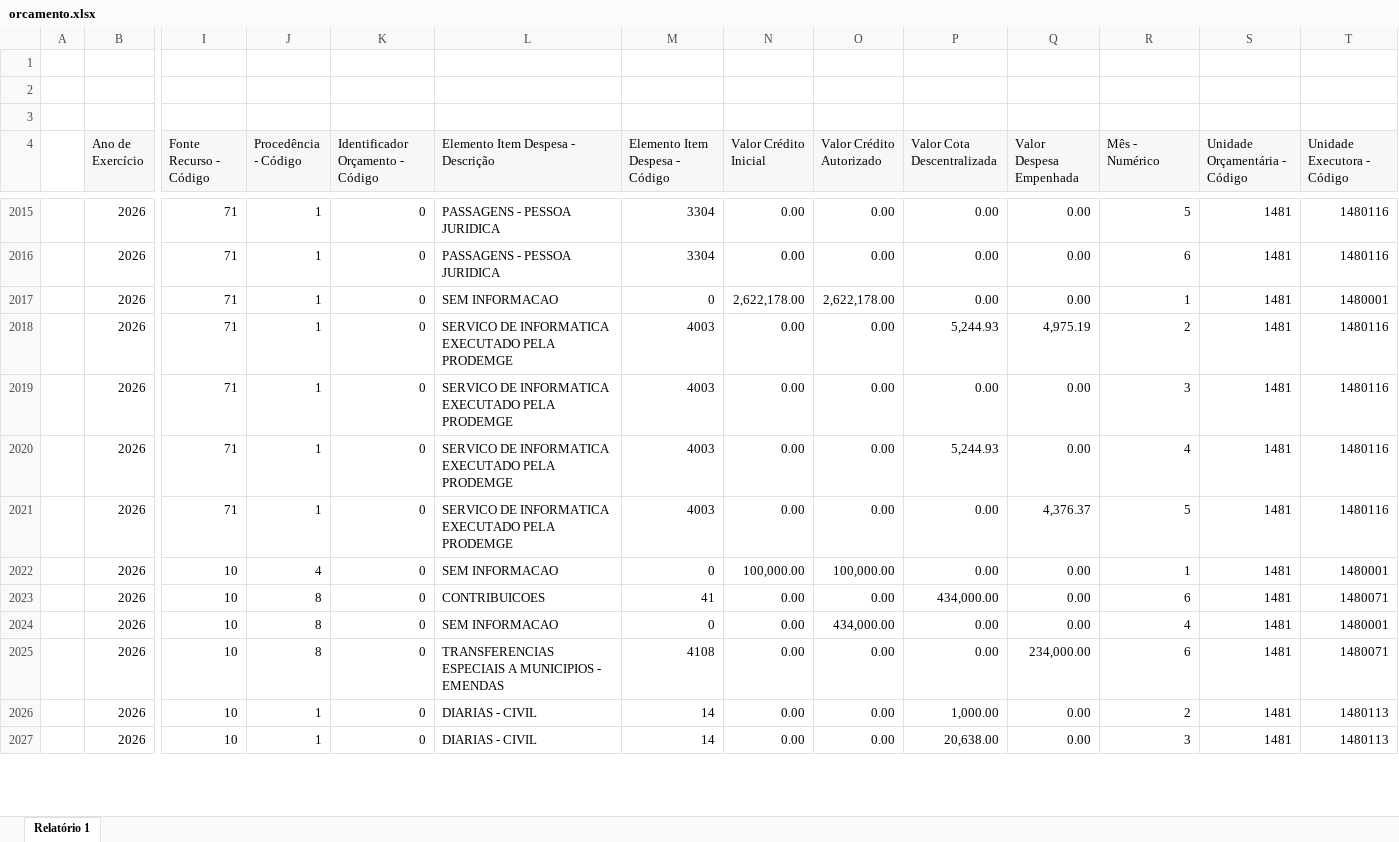
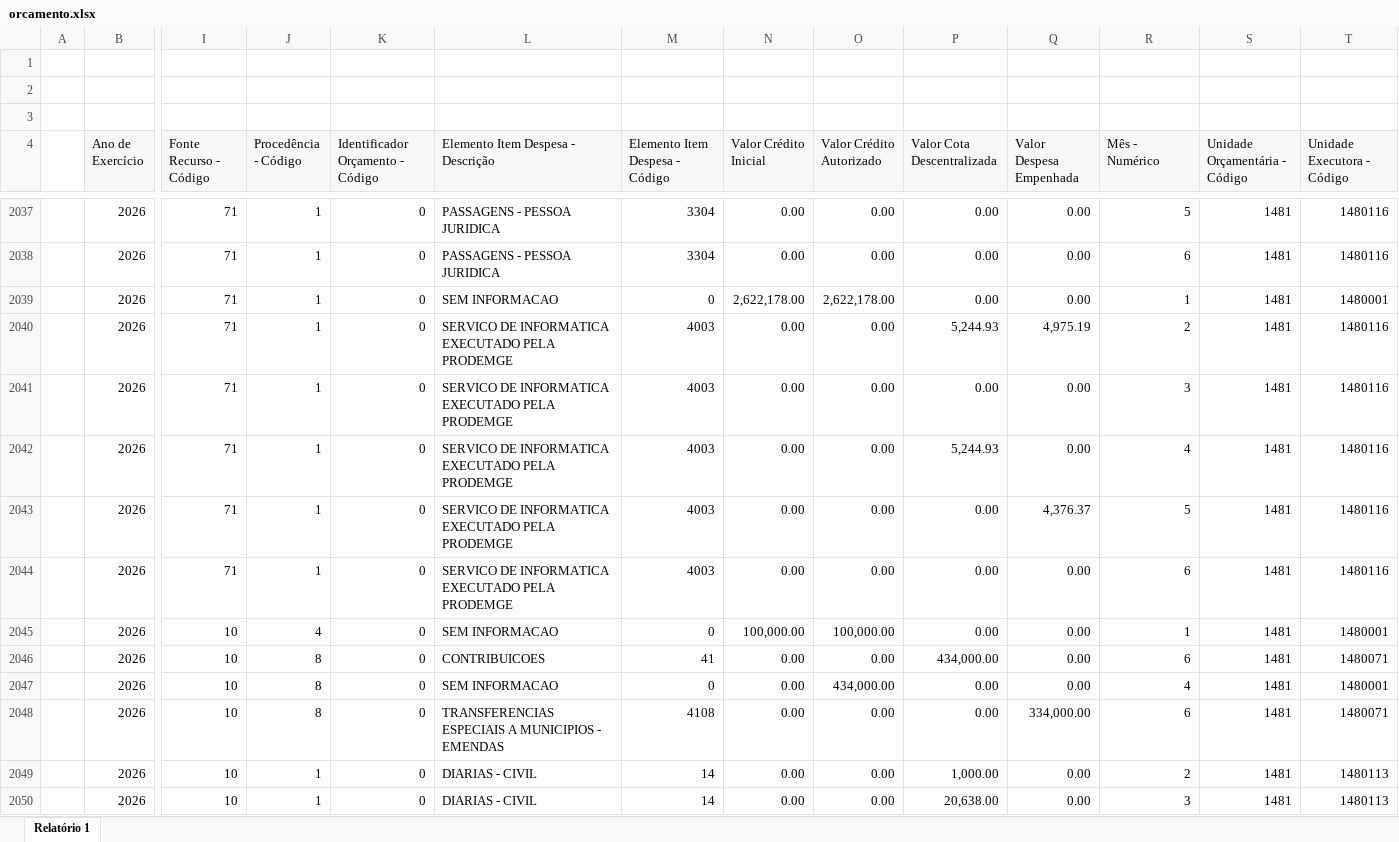
Before and after one commit to feasmg/painel_feasmg, an Excel workbook: orcamento.xlsx, sheet Relatório 1, drawn as a sheet; only a part is shown, gaps mark what is left out; values as stored, in another font and other column widths than the file's, no borders; addresses are those after the commit; rows hold the shown columns only; the diff covers the shown part only; the diff names each change by its address in the sheet, - before the commit and + after, or states it on an @@ line.

```diff
--- a/orcamento.xlsx (sheet Relatório 1)
+++ b/orcamento.xlsx (sheet Relatório 1)
+row 2044:  | 2026 | 71 | 1 | 0 | SERVICO DE INFORMATICA EXECUTADO PELA PRODEMGE | 4003 | 0.00 | 0.00 | 0.00 | 0.00 | 6 | 1481 | 1480116
-Q2048 (Valor Despesa Empenhada): 234,000.00
+Q2048 (Valor Despesa Empenhada): 334,000.00
```
Also changed, not shown: 23 added rows and 29 edited cells elsewhere in this sheet.
